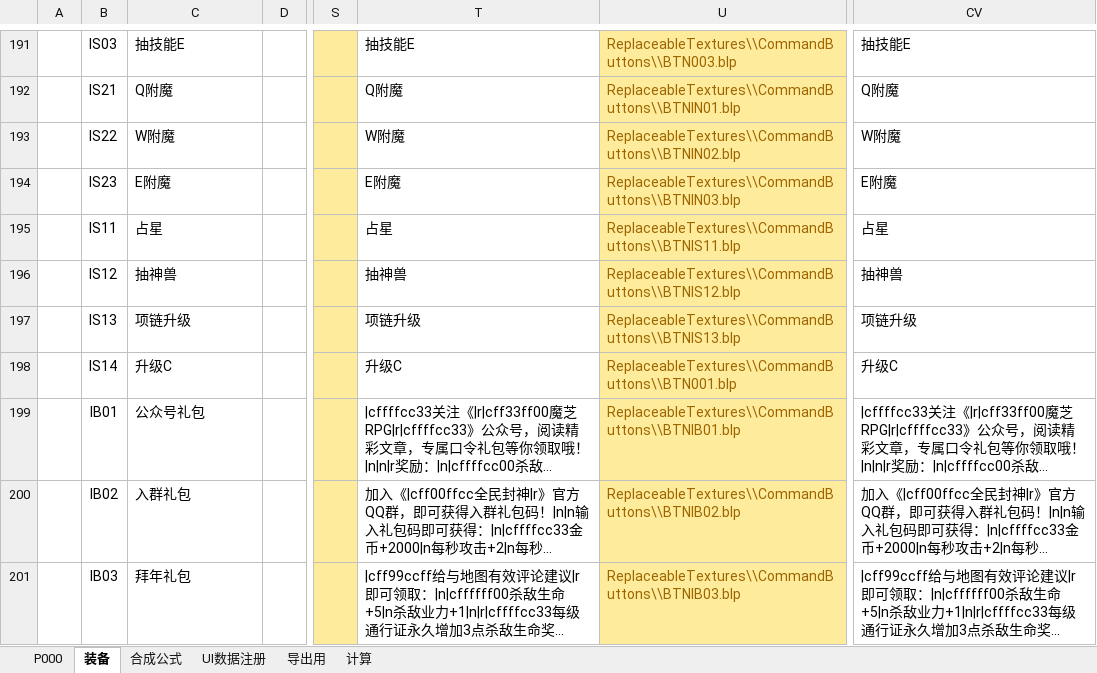
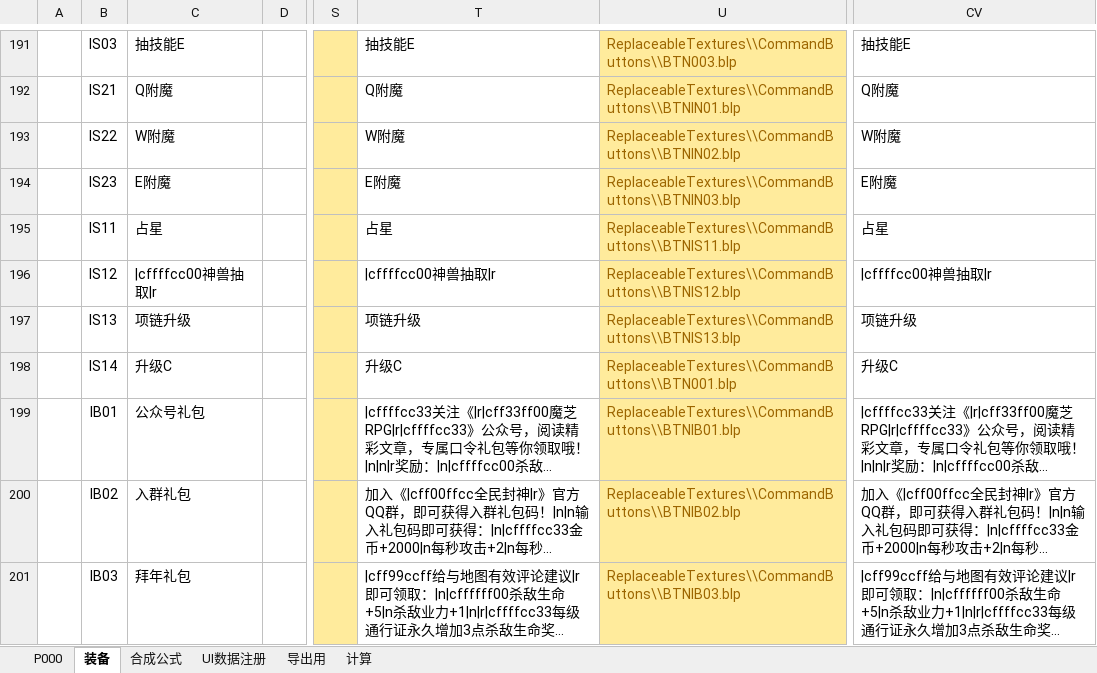
Before and after one commit to MageEgg/MageGame, an Excel workbook: 封神榜物品v0.0.20.xlsm, sheet 装备, drawn as a sheet; only a part is shown, gaps mark what is left out; long unchanged cells end in …; values as stored, in another font and other column widths than the file's, no borders; the diff names each change by its address in the sheet, - before the commit and + after, or states it on an @@ line.

```diff
--- a/封神榜物品v0.0.20.xlsm (sheet 装备)
+++ b/封神榜物品v0.0.20.xlsm (sheet 装备)
-C196: 抽神兽
+C196: |cffffcc00神兽抽取|r
-T196: 抽神兽
+T196: |cffffcc00神兽抽取|r
-CV196: 抽神兽
+CV196: |cffffcc00神兽抽取|r
```
Also changed, not shown: sheet P000, sheet UI数据注册, hidden cells, charts or pictures, 2 other files.
